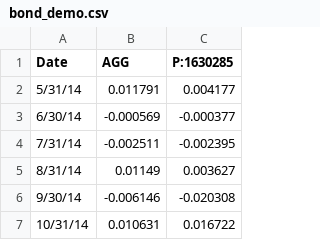
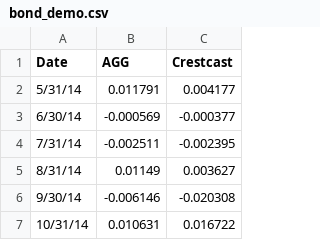
Before and after one commit to Passive30/crestcast-bond-demo, a CSV file: bond_demo.csv, drawn as a sheet; only a part is shown.

Commit message:
Update bond_demo.csv

```diff
--- a/bond_demo.csv
+++ b/bond_demo.csv
@@ -1,2 +1,2 @@
-Date,AGG,P:1630285
+Date,AGG,Crestcast
 5/31/14,0.011791,0.004177
```
